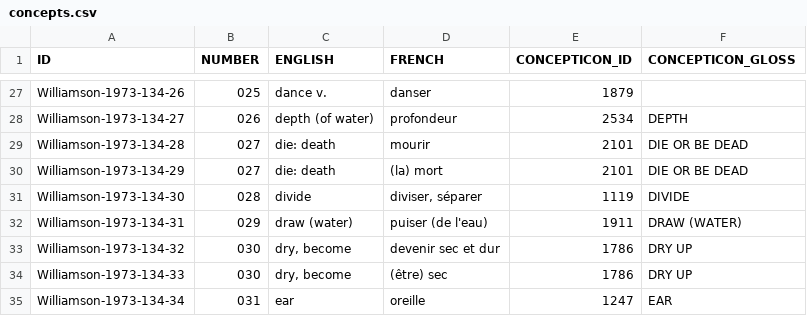
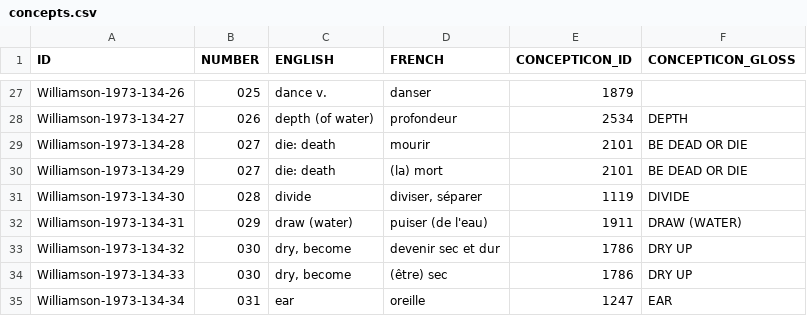
Before and after one commit to lexibank/blenchbenuecongo, a CSV file: etc/concepts.csv, drawn as a sheet; only a part is shown, gaps mark what is left out.

```diff
--- a/etc/concepts.csv
+++ b/etc/concepts.csv
@@ -28,4 +28,4 @@ Williamson-1973-134-26,025,dance v.,danser,1879,
 Williamson-1973-134-27,026,depth (of water),profondeur,2534,DEPTH
-Williamson-1973-134-28,027,die: death,mourir,2101,DIE OR BE DEAD
-Williamson-1973-134-29,027,die: death,(la) mort,2101,DIE OR BE DEAD
+Williamson-1973-134-28,027,die: death,mourir,2101,BE DEAD OR DIE
+Williamson-1973-134-29,027,die: death,(la) mort,2101,BE DEAD OR DIE
 Williamson-1973-134-30,028,divide,"diviser, séparer",1119,DIVIDE
```
Also changed, not shown: cldf/languages.csv, cldf/parameters.csv, 15 other files.
